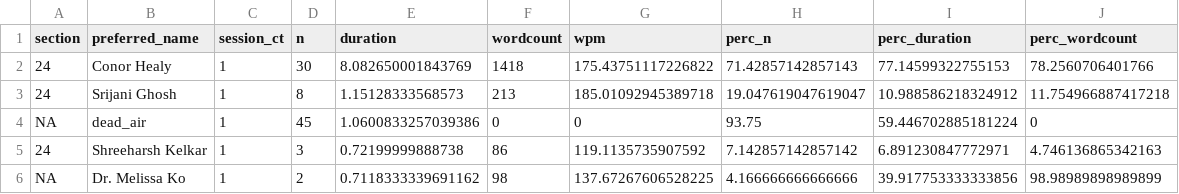
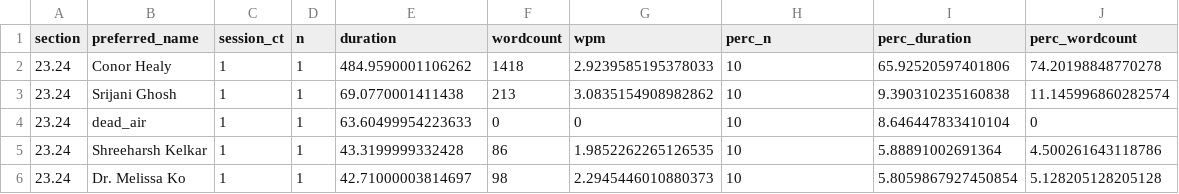
Before and after one commit to revgizmo/zoomstudentengagement_cursor, a CSV file: inst/extdata/transcripts_summary.csv, drawn as a sheet; only a part is shown; the diff covers the shown part only.

```diff
--- a/inst/extdata/transcripts_summary.csv
+++ b/inst/extdata/transcripts_summary.csv
@@ -1,6 +1,6 @@
 section,preferred_name,session_ct,n,duration,wordcount,wpm,perc_n,perc_duration,perc_wordcount
-24,Conor Healy,1,30,8.082650001843769,1418,175.43751117226822,71.42857142857143,77.14599322755153,78.2560706401766
-24,Srijani Ghosh,1,8,1.15128333568573,213,185.01092945389718,19.047619047619047,10.988586218324912,11.754966887417218
-NA,dead_air,1,45,1.0600833257039386,0,0,93.75,59.446702885181224,0
-24,Shreeharsh Kelkar,1,3,0.72199999888738,86,119.1135735907592,7.142857142857142,6.891230847772971,4.746136865342163
-NA,Dr. Melissa Ko,1,2,0.7118333339691162,98,137.67267606528225,4.166666666666666,39.917753333333856,98.98989898989899
+23.24,Conor Healy,1,1,484.9590001106262,1418,2.9239585195378033,10,65.92520597401806,74.20198848770278
+23.24,Srijani Ghosh,1,1,69.0770001411438,213,3.0835154908982862,10,9.390310235160838,11.145996860282574
+23.24,dead_air,1,1,63.60499954223633,0,0,10,8.646447833410104,0
+23.24,Shreeharsh Kelkar,1,1,43.3199999332428,86,1.9852262265126535,10,5.88891002691364,4.500261643118786
+23.24,Dr. Melissa Ko,1,1,42.71000003814697,98,2.2945446010880373,10,5.8059867927450854,5.128205128205128
```
Also changed, not shown: 24 edited cells elsewhere in this file, inst/extdata/section_names_lookup.csv, inst/extdata/transcripts_session_summary.csv, 3 other files.
